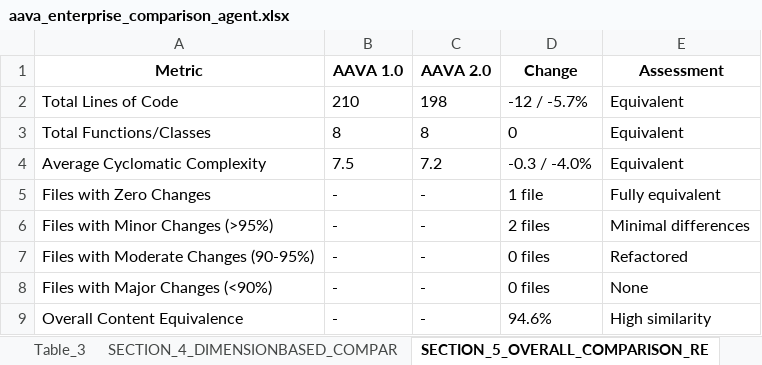
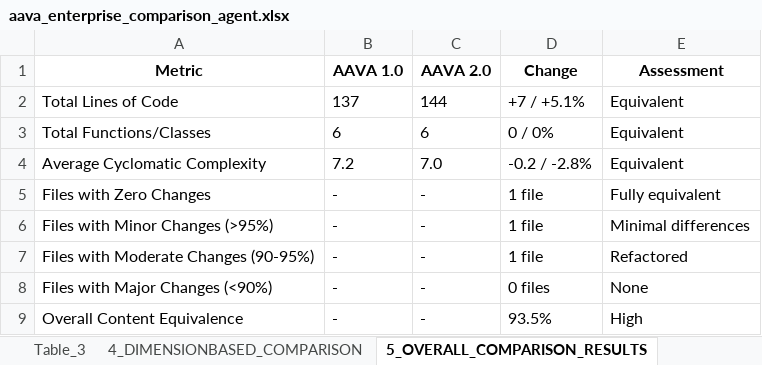
Before and after one commit to ELANSURIYAA/AAVA_Testing, an Excel workbook: ComparisonAgent_Output/DI Azure Synapse To Bigquery Doc&Analyze_comparison/aava_enterprise_comparison_agent.xlsx, sheet 5_OVERALL_COMPARISON_RESULTS, drawn as a sheet; values as stored, in another font and other column widths than the file's, no borders; the diff names each change by its address in the sheet, - before the commit and + after, or states it on an @@ line.

```diff
--- a/ComparisonAgent_Output/DI Azure Synapse To Bigquery Doc&Analyze_comparison/aava_enterprise_comparison_agent.xlsx (sheet 5_OVERALL_COMPARISON_RESULTS)
+++ b/ComparisonAgent_Output/DI Azure Synapse To Bigquery Doc&Analyze_comparison/aava_enterprise_comparison_agent.xlsx (sheet 5_OVERALL_COMPARISON_RESULTS)
-sheet tab: SECTION_4_DIMENSIONBASED_COMPAR
+sheet tab: 4_DIMENSIONBASED_COMPARISON
-sheet tab: SECTION_5_OVERALL_COMPARISON_RE
+sheet tab: 5_OVERALL_COMPARISON_RESULTS
-B2 (AAVA 1.0): 210
+B2 (AAVA 1.0): 137
-C2 (AAVA 2.0): 198
+C2 (AAVA 2.0): 144
-D2 (Change): -12 / -5.7%
+D2 (Change): +7 / +5.1%
-B3 (AAVA 1.0): 8
+B3 (AAVA 1.0): 6
-C3 (AAVA 2.0): 8
+C3 (AAVA 2.0): 6
-D3 (Change): 0
+D3 (Change): 0 / 0%
-B4 (AAVA 1.0): 7.5
+B4 (AAVA 1.0): 7.2
-C4 (AAVA 2.0): 7.2
+C4 (AAVA 2.0): 7.0
-D4 (Change): -0.3 / -4.0%
+D4 (Change): -0.2 / -2.8%
-D6 (Change): 2 files
+D6 (Change): 1 file
-D7 (Change): 0 files
+D7 (Change): 1 file
-D9 (Change): 94.6%
+D9 (Change): 93.5%
-E9 (Assessment): High similarity
+E9 (Assessment): High
```
Also changed, not shown: sheet Table_4, sheet Table_1, sheet Table_5, sheet Overall_Migration_Risk_Level_LO, sheet Component_Analyzer, sheet Component_Plan, 6 more sheets, other sheet tabs.
